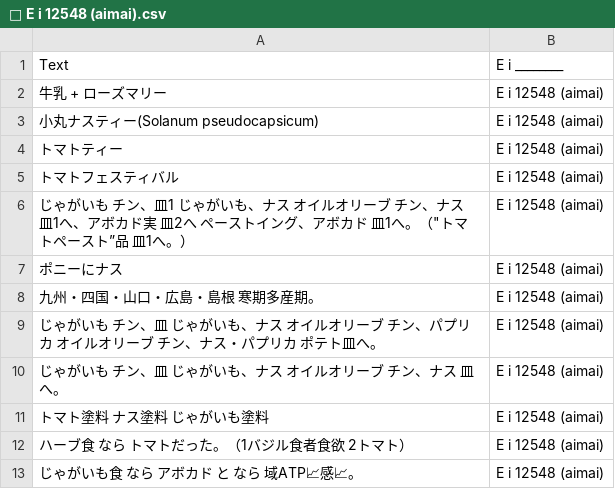
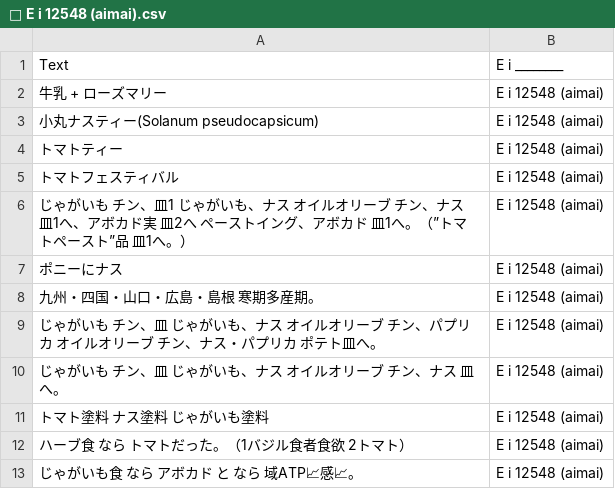
Before and after one commit to FruityheartGarden/E_I____, a CSV file: E i 12548 (aimai)/📙 E i 12548 (aimai).csv, drawn as a sheet; only a part is shown.

Commit message:
🍆 📙 E i 12548 (aimai).csv

```diff
--- a/E i 12548 (aimai)/📙 E i 12548 (aimai).csv
+++ b/E i 12548 (aimai)/📙 E i 12548 (aimai).csv
@@ -5,3 +5,3 @@ Text, E i ________
 トマトフェスティバル, E i 12548 (aimai)
-じゃがいも　チン、皿1　じゃがいも、ナス　オイルオリーブ　チン、ナス　皿1へ、アボカド実　皿2へ　ペーストイング、アボカド　皿1へ。（"トマトペースト”品　皿1へ。）, E i 12548 (aimai)
+じゃがいも　チン、皿1　じゃがいも、ナス　オイルオリーブ　チン、ナス　皿1へ、アボカド実　皿2へ　ペーストイング、アボカド　皿1へ。（”トマトペースト”品　皿1へ。）, E i 12548 (aimai)
 ポニーにナス, E i 12548 (aimai)
```
